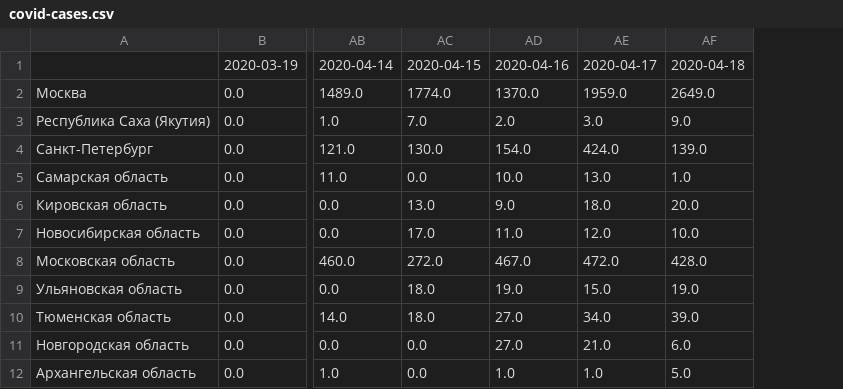
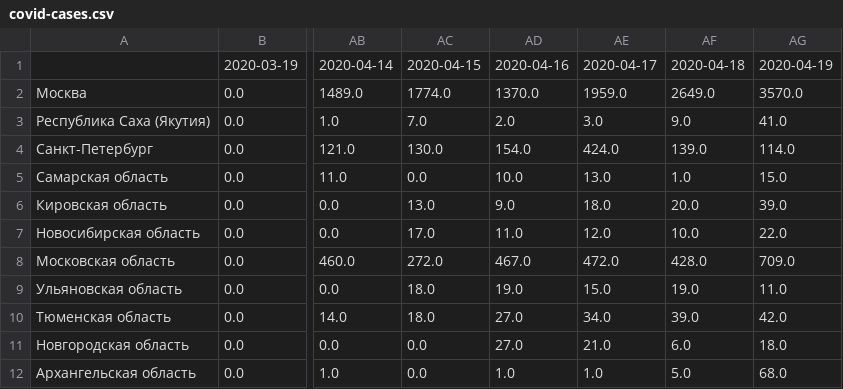
Before and after one commit to thelebster/SkillFactory-Data-Science, a CSV file: covid19/data/covid-cases.csv, drawn as a sheet; only a part is shown, gaps mark what is left out; the diff names each change by its address in the sheet, - before the commit and + after, or states it on an @@ line.

Commit message:
[covid19] Add daily stats for 2020-04-19.

```diff
--- a/covid19/data/covid-cases.csv
+++ b/covid19/data/covid-cases.csv
+column AG, rows 1-12: 2020-04-19 | 3570.0 | 41.0 | 114.0 | 15.0 | 39.0 | 22.0 | 709.0 | 11.0 | 42.0 | 18.0 | 68.0
```
Also changed, not shown: 2 other files.
